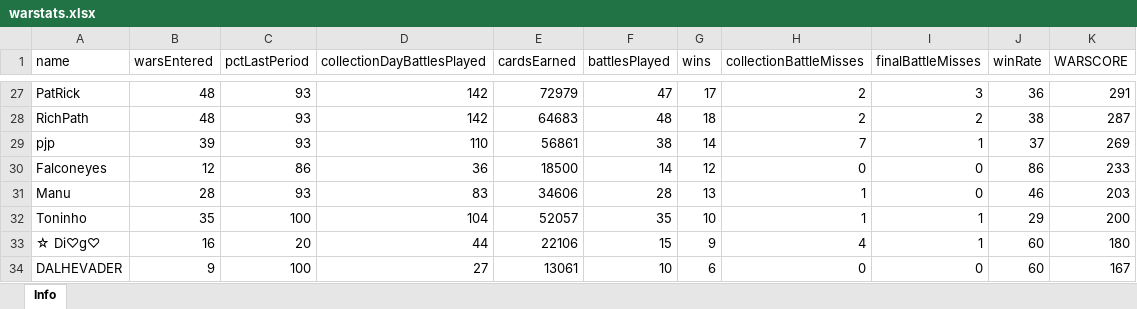
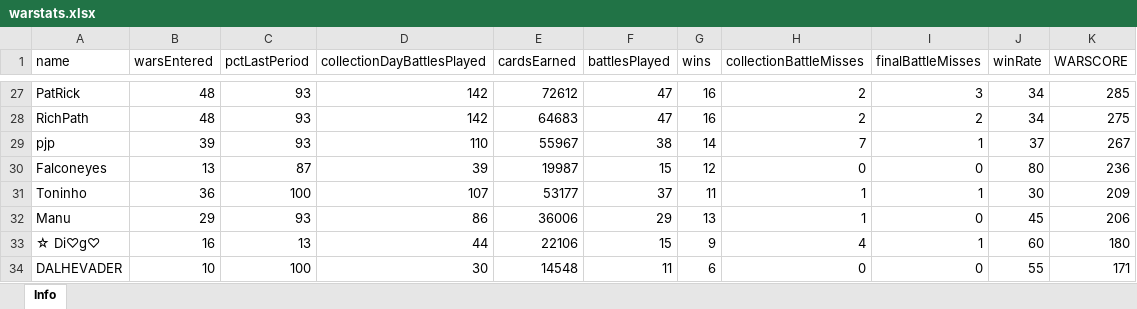
Before and after one commit to bascenso/alkateia, an Excel workbook: docs/data/warstats.xlsx, sheet Info, drawn as a sheet; only a part is shown, gaps mark what is left out; values as stored, in another font and other column widths than the file's, no borders; removed rows and columns are numbered as before the commit, all else as after; the diff covers the shown part only; the diff names each change by its address in the sheet, - before the commit and + after, or states it on an @@ line.

```diff
--- a/docs/data/warstats.xlsx (sheet Info)
+++ b/docs/data/warstats.xlsx (sheet Info)
-E27 (cardsEarned): 72979
+E27 (cardsEarned): 72612
-G27 (wins): 17
+G27 (wins): 16
-J27 (winRate): 36
+J27 (winRate): 34
-K27 (WARSCORE): 291
+K27 (WARSCORE): 285
-F28 (battlesPlayed): 48
+F28 (battlesPlayed): 47
-G28 (wins): 18
+G28 (wins): 16
-J28 (winRate): 38
+J28 (winRate): 34
-K28 (WARSCORE): 287
+K28 (WARSCORE): 275
-E29 (cardsEarned): 56861
+E29 (cardsEarned): 55967
-K29 (WARSCORE): 269
+K29 (WARSCORE): 267
-B30 (warsEntered): 12
+B30 (warsEntered): 13
-C30 (pctLastPeriod): 86
+C30 (pctLastPeriod): 87
-D30 (collectionDayBattlesPlayed): 36
+D30 (collectionDayBattlesPlayed): 39
-E30 (cardsEarned): 18500
+E30 (cardsEarned): 19987
-F30 (battlesPlayed): 14
+F30 (battlesPlayed): 15
-J30 (winRate): 86
+J30 (winRate): 80
-K30 (WARSCORE): 233
+K30 (WARSCORE): 236
+row 31: Toninho | 36 | 100 | 107 | 53177 | 37 | 11 | 1 | 1 | 30 | 209
-B32 (warsEntered): 28
+B32 (warsEntered): 29
-D32 (collectionDayBattlesPlayed): 83
+D32 (collectionDayBattlesPlayed): 86
-E32 (cardsEarned): 34606
+E32 (cardsEarned): 36006
-F32 (battlesPlayed): 28
+F32 (battlesPlayed): 29
-J32 (winRate): 46
+J32 (winRate): 45
-K32 (WARSCORE): 203
+K32 (WARSCORE): 206
-row 32: Toninho | 35 | 100 | 104 | 52057 | 35 | 10 | 1 | 1 | 29 | 200
-C33 (pctLastPeriod): 20
+C33 (pctLastPeriod): 13
-B34 (warsEntered): 9
+B34 (warsEntered): 10
-D34 (collectionDayBattlesPlayed): 27
+D34 (collectionDayBattlesPlayed): 30
-E34 (cardsEarned): 13061
+E34 (cardsEarned): 14548
-F34 (battlesPlayed): 10
+F34 (battlesPlayed): 11
-J34 (winRate): 60
+J34 (winRate): 55
-K34 (WARSCORE): 167
+K34 (WARSCORE): 171
```
Also changed, not shown: 9 added rows, 10 removed rows and 106 edited cells elsewhere in this sheet, docs/data/memberstats.xlsx, docs/data/warmap.xlsx, 10 other files.
